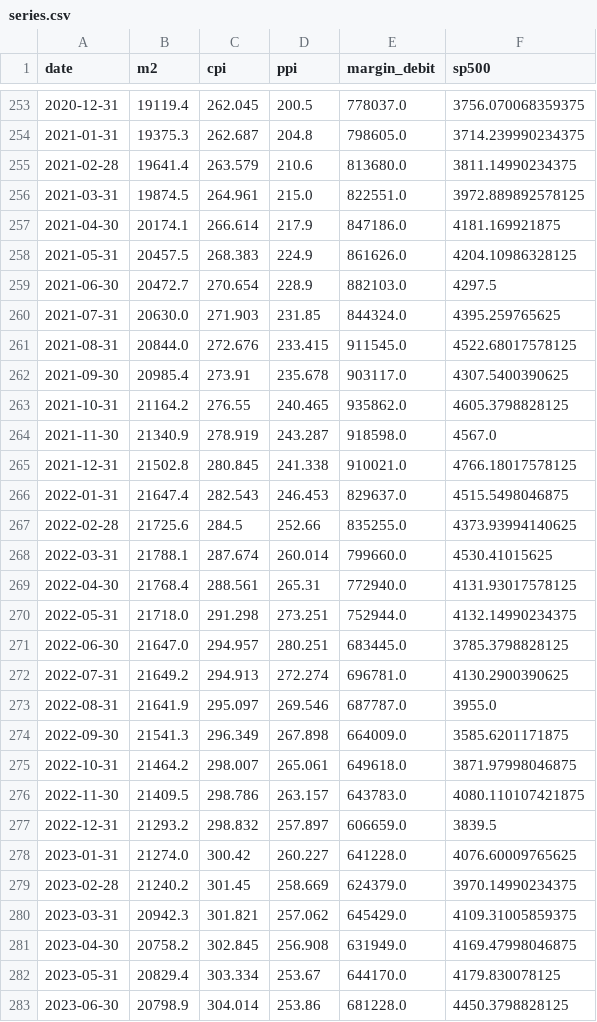
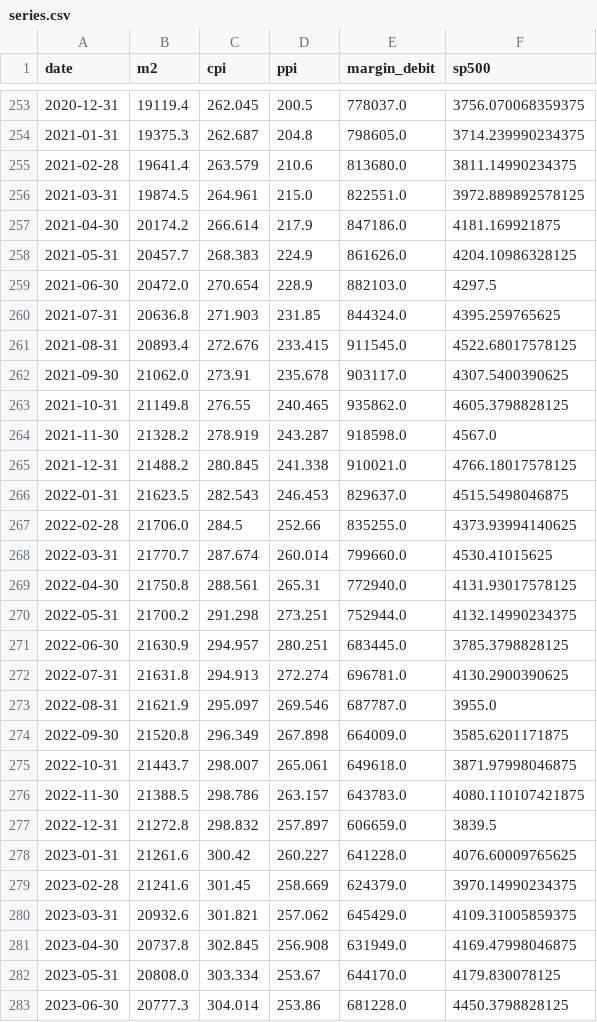
Before and after one commit to tianle91/StaticSites, a CSV file: margin-sp500-m2-visualization/data/series.csv, drawn as a sheet; only a part is shown, gaps mark what is left out; the diff covers the shown part only.

Commit message:
Keep each macro series at its published observation dates (#72)

```diff
--- a/margin-sp500-m2-visualization/data/series.csv
+++ b/margin-sp500-m2-visualization/data/series.csv
@@ -256,28 +256,28 @@ date,m2,cpi,ppi,margin_debit,sp500
 2021-03-31,19874.5,264.961,215.0,822551.0,3972.889892578125
-2021-04-30,20174.1,266.614,217.9,847186.0,4181.169921875
-2021-05-31,20457.5,268.383,224.9,861626.0,4204.10986328125
-2021-06-30,20472.7,270.654,228.9,882103.0,4297.5
-2021-07-31,20630.0,271.903,231.85,844324.0,4395.259765625
-2021-08-31,20844.0,272.676,233.415,911545.0,4522.68017578125
-2021-09-30,20985.4,273.91,235.678,903117.0,4307.5400390625
-2021-10-31,21164.2,276.55,240.465,935862.0,4605.3798828125
-2021-11-30,21340.9,278.919,243.287,918598.0,4567.0
-2021-12-31,21502.8,280.845,241.338,910021.0,4766.18017578125
-2022-01-31,21647.4,282.543,246.453,829637.0,4515.5498046875
-2022-02-28,21725.6,284.5,252.66,835255.0,4373.93994140625
-2022-03-31,21788.1,287.674,260.014,799660.0,4530.41015625
-2022-04-30,21768.4,288.561,265.31,772940.0,4131.93017578125
-2022-05-31,21718.0,291.298,273.251,752944.0,4132.14990234375
-2022-06-30,21647.0,294.957,280.251,683445.0,3785.3798828125
-2022-07-31,21649.2,294.913,272.274,696781.0,4130.2900390625
-2022-08-31,21641.9,295.097,269.546,687787.0,3955.0
-2022-09-30,21541.3,296.349,267.898,664009.0,3585.6201171875
-2022-10-31,21464.2,298.007,265.061,649618.0,3871.97998046875
-2022-11-30,21409.5,298.786,263.157,643783.0,4080.110107421875
-2022-12-31,21293.2,298.832,257.897,606659.0,3839.5
-2023-01-31,21274.0,300.42,260.227,641228.0,4076.60009765625
-2023-02-28,21240.2,301.45,258.669,624379.0,3970.14990234375
-2023-03-31,20942.3,301.821,257.062,645429.0,4109.31005859375
-2023-04-30,20758.2,302.845,256.908,631949.0,4169.47998046875
-2023-05-31,20829.4,303.334,253.67,644170.0,4179.830078125
-2023-06-30,20798.9,304.014,253.86,681228.0,4450.3798828125
+2021-04-30,20174.2,266.614,217.9,847186.0,4181.169921875
+2021-05-31,20457.7,268.383,224.9,861626.0,4204.10986328125
+2021-06-30,20472.0,270.654,228.9,882103.0,4297.5
+2021-07-31,20636.8,271.903,231.85,844324.0,4395.259765625
+2021-08-31,20893.4,272.676,233.415,911545.0,4522.68017578125
+2021-09-30,21062.0,273.91,235.678,903117.0,4307.5400390625
+2021-10-31,21149.8,276.55,240.465,935862.0,4605.3798828125
+2021-11-30,21328.2,278.919,243.287,918598.0,4567.0
+2021-12-31,21488.2,280.845,241.338,910021.0,4766.18017578125
+2022-01-31,21623.5,282.543,246.453,829637.0,4515.5498046875
+2022-02-28,21706.0,284.5,252.66,835255.0,4373.93994140625
+2022-03-31,21770.7,287.674,260.014,799660.0,4530.41015625
+2022-04-30,21750.8,288.561,265.31,772940.0,4131.93017578125
+2022-05-31,21700.2,291.298,273.251,752944.0,4132.14990234375
+2022-06-30,21630.9,294.957,280.251,683445.0,3785.3798828125
+2022-07-31,21631.8,294.913,272.274,696781.0,4130.2900390625
+2022-08-31,21621.9,295.097,269.546,687787.0,3955.0
+2022-09-30,21520.8,296.349,267.898,664009.0,3585.6201171875
+2022-10-31,21443.7,298.007,265.061,649618.0,3871.97998046875
+2022-11-30,21388.5,298.786,263.157,643783.0,4080.110107421875
+2022-12-31,21272.8,298.832,257.897,606659.0,3839.5
+2023-01-31,21261.6,300.42,260.227,641228.0,4076.60009765625
+2023-02-28,21241.6,301.45,258.669,624379.0,3970.14990234375
+2023-03-31,20932.6,301.821,257.062,645429.0,4109.31005859375
+2023-04-30,20737.8,302.845,256.908,631949.0,4169.47998046875
+2023-05-31,20808.0,303.334,253.67,644170.0,4179.830078125
+2023-06-30,20777.3,304.014,253.86,681228.0,4450.3798828125
```
Also changed, not shown: 1 added row and 39 edited cells elsewhere in this file, 8 other files.
